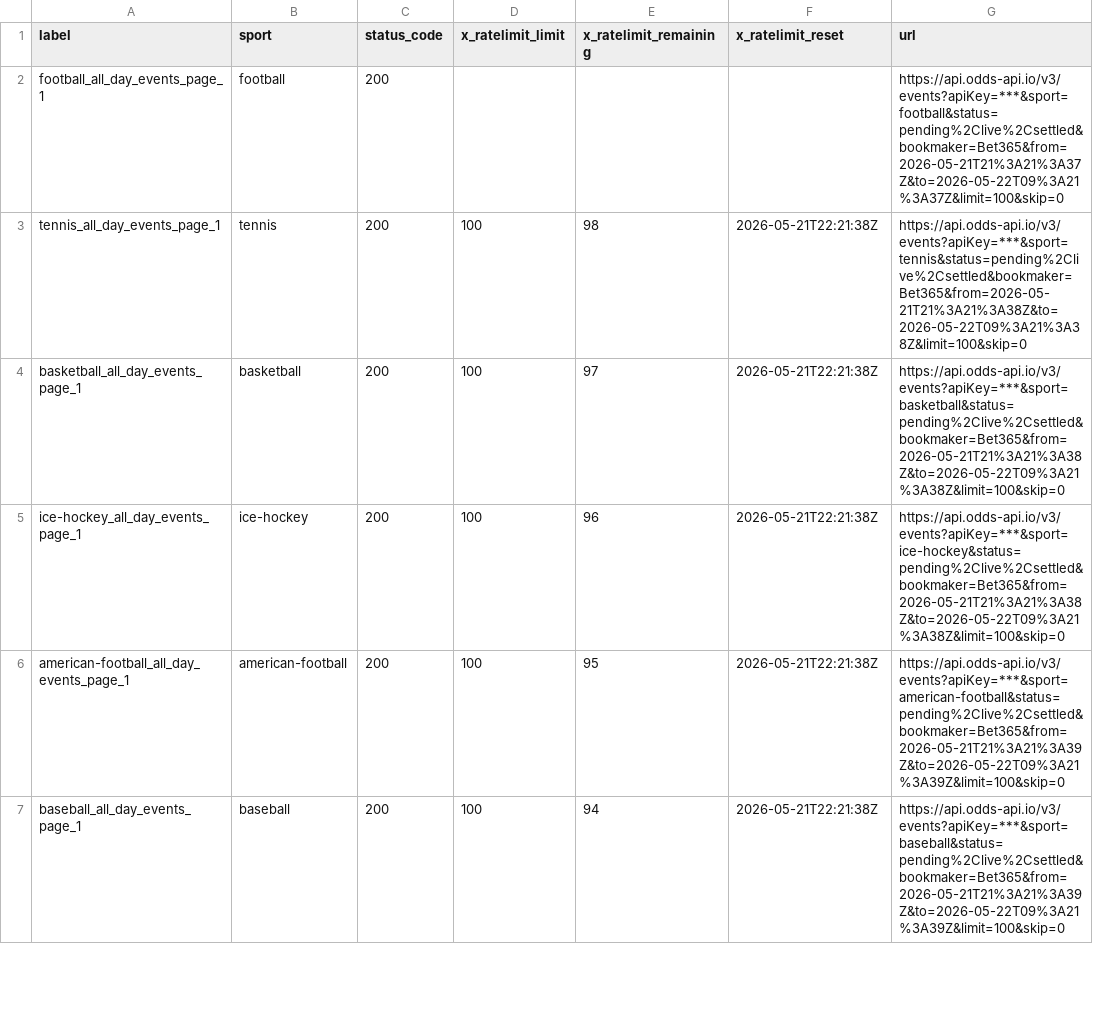
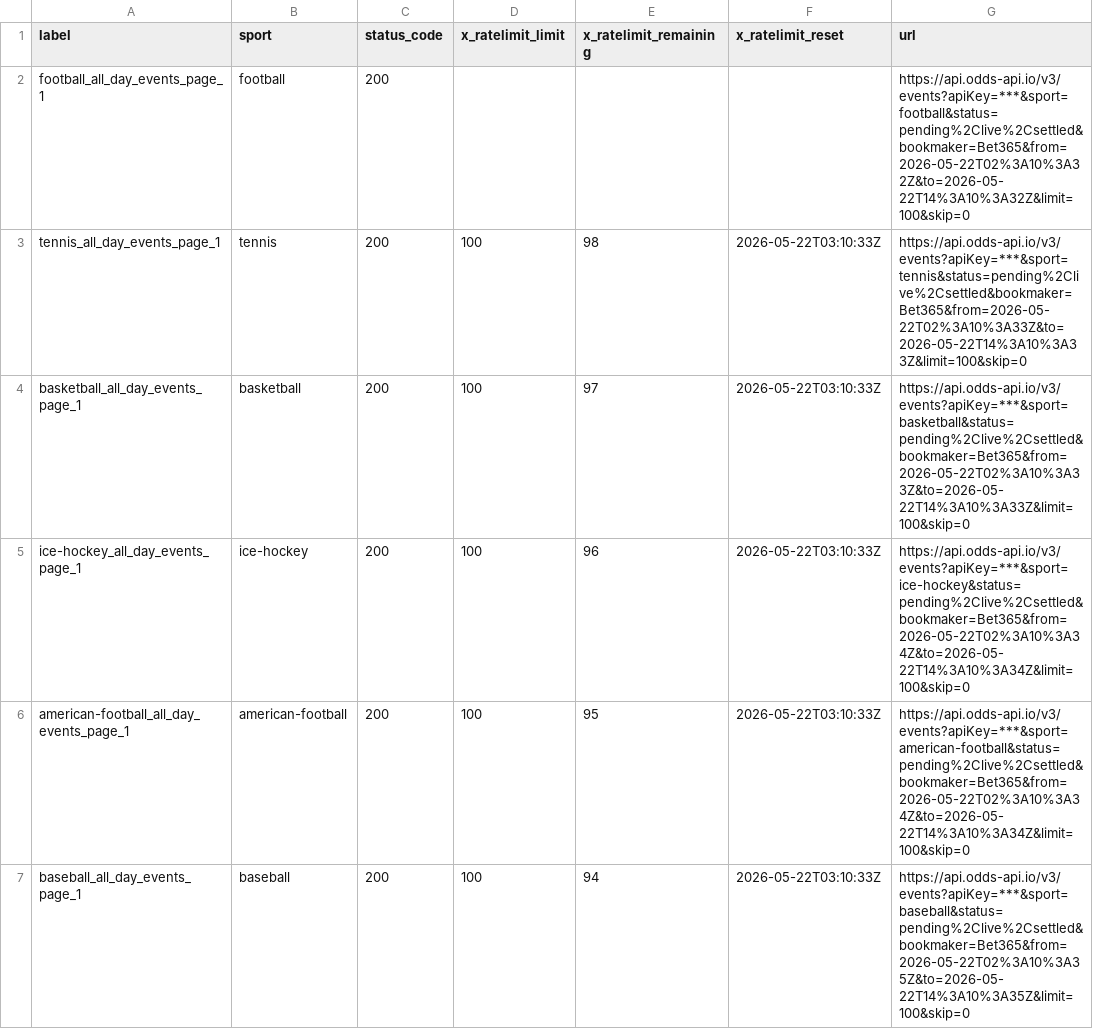
Before and after one commit to Bendecks/Odds-2, a CSV file: output/bet365/latest/bet365_today_multisport_all_day_rate_limit_headers.csv, drawn as a sheet; only a part is shown; the diff covers the shown part only.

```diff
--- a/output/bet365/latest/bet365_today_multisport_all_day_rate_limit_headers.csv
+++ b/output/bet365/latest/bet365_today_multisport_all_day_rate_limit_headers.csv
@@ -1,7 +1,7 @@
 label,sport,status_code,x_ratelimit_limit,x_ratelimit_remaining,x_ratelimit_reset,url
-football_all_day_events_page_1,football,200,,,,https://api.odds-api.io/v3/events?apiKey=***&sport=football&status=pending%2Clive%2Csettled&bookmaker=Bet365&from=2026-05-21T21%3A21%3A37Z&to=2026-05-22T09%3A21%3A37Z&limit=100&skip=0
-tennis_all_day_events_page_1,tennis,200,100,98,2026-05-21T22:21:38Z,https://api.odds-api.io/v3/events?apiKey=***&sport=tennis&status=pending%2Clive%2Csettled&bookmaker=Bet365&from=2026-05-21T21%3A21%3A38Z&to=2026-05-22T09%3A21%3A38Z&limit=100&skip=0
-basketball_all_day_events_page_1,basketball,200,100,97,2026-05-21T22:21:38Z,https://api.odds-api.io/v3/events?apiKey=***&sport=basketball&status=pending%2Clive%2Csettled&bookmaker=Bet365&from=2026-05-21T21%3A21%3A38Z&to=2026-05-22T09%3A21%3A38Z&limit=100&skip=0
-ice-hockey_all_day_events_page_1,ice-hockey,200,100,96,2026-05-21T22:21:38Z,https://api.odds-api.io/v3/events?apiKey=***&sport=ice-hockey&status=pending%2Clive%2Csettled&bookmaker=Bet365&from=2026-05-21T21%3A21%3A38Z&to=2026-05-22T09%3A21%3A38Z&limit=100&skip=0
-american-football_all_day_events_page_1,american-football,200,100,95,2026-05-21T22:21:38Z,https://api.odds-api.io/v3/events?apiKey=***&sport=american-football&status=pending%2Clive%2Csettled&bookmaker=Bet365&from=2026-05-21T21%3A21%3A39Z&to=2026-05-22T09%3A21%3A39Z&limit=100&skip=0
-baseball_all_day_events_page_1,baseball,200,100,94,2026-05-21T22:21:38Z,https://api.odds-api.io/v3/events?apiKey=***&sport=baseball&status=pending%2Clive%2Csettled&bookmaker=Bet365&from=2026-05-21T21%3A21%3A39Z&to=2026-05-22T09%3A21%3A39Z&limit=100&skip=0
+football_all_day_events_page_1,football,200,,,,https://api.odds-api.io/v3/events?apiKey=***&sport=football&status=pending%2Clive%2Csettled&bookmaker=Bet365&from=2026-05-22T02%3A10%3A32Z&to=2026-05-22T14%3A10%3A32Z&limit=100&skip=0
+tennis_all_day_events_page_1,tennis,200,100,98,2026-05-22T03:10:33Z,https://api.odds-api.io/v3/events?apiKey=***&sport=tennis&status=pending%2Clive%2Csettled&bookmaker=Bet365&from=2026-05-22T02%3A10%3A33Z&to=2026-05-22T14%3A10%3A33Z&limit=100&skip=0
+basketball_all_day_events_page_1,basketball,200,100,97,2026-05-22T03:10:33Z,https://api.odds-api.io/v3/events?apiKey=***&sport=basketball&status=pending%2Clive%2Csettled&bookmaker=Bet365&from=2026-05-22T02%3A10%3A33Z&to=2026-05-22T14%3A10%3A33Z&limit=100&skip=0
+ice-hockey_all_day_events_page_1,ice-hockey,200,100,96,2026-05-22T03:10:33Z,https://api.odds-api.io/v3/events?apiKey=***&sport=ice-hockey&status=pending%2Clive%2Csettled&bookmaker=Bet365&from=2026-05-22T02%3A10%3A34Z&to=2026-05-22T14%3A10%3A34Z&limit=100&skip=0
+american-football_all_day_events_page_1,american-football,200,100,95,2026-05-22T03:10:33Z,https://api.odds-api.io/v3/events?apiKey=***&sport=american-football&status=pending%2Clive%2Csettled&bookmaker=Bet365&from=2026-05-22T02%3A10%3A34Z&to=2026-05-22T14%3A10%3A34Z&limit=100&skip=0
+baseball_all_day_events_page_1,baseball,200,100,94,2026-05-22T03:10:33Z,https://api.odds-api.io/v3/events?apiKey=***&sport=baseball&status=pending%2Clive%2Csettled&bookmaker=Bet365&from=2026-05-22T02%3A10%3A35Z&to=2026-05-22T14%3A10%3A35Z&limit=100&skip=0
```
Also changed, not shown: 1 added row and 39 edited cells elsewhere in this file, output/bet365/latest/bet365_today_multisport_all_day_events.csv, output/bet365/latest/bet365_today_multisport_all_day_excluded.csv, 24 other files.
